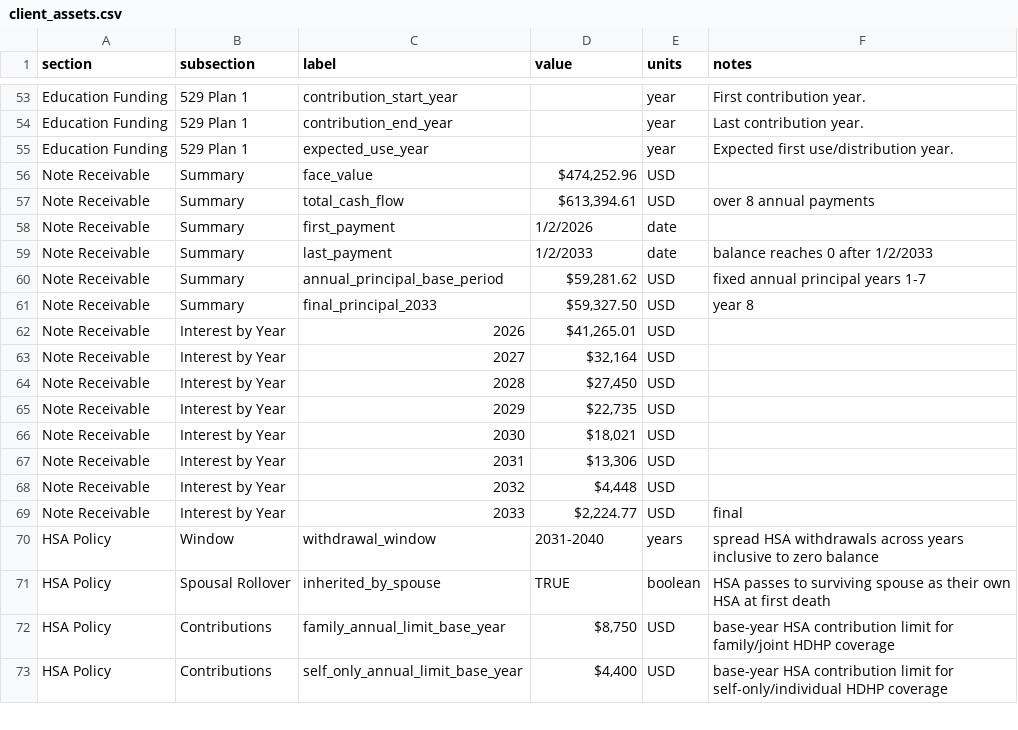
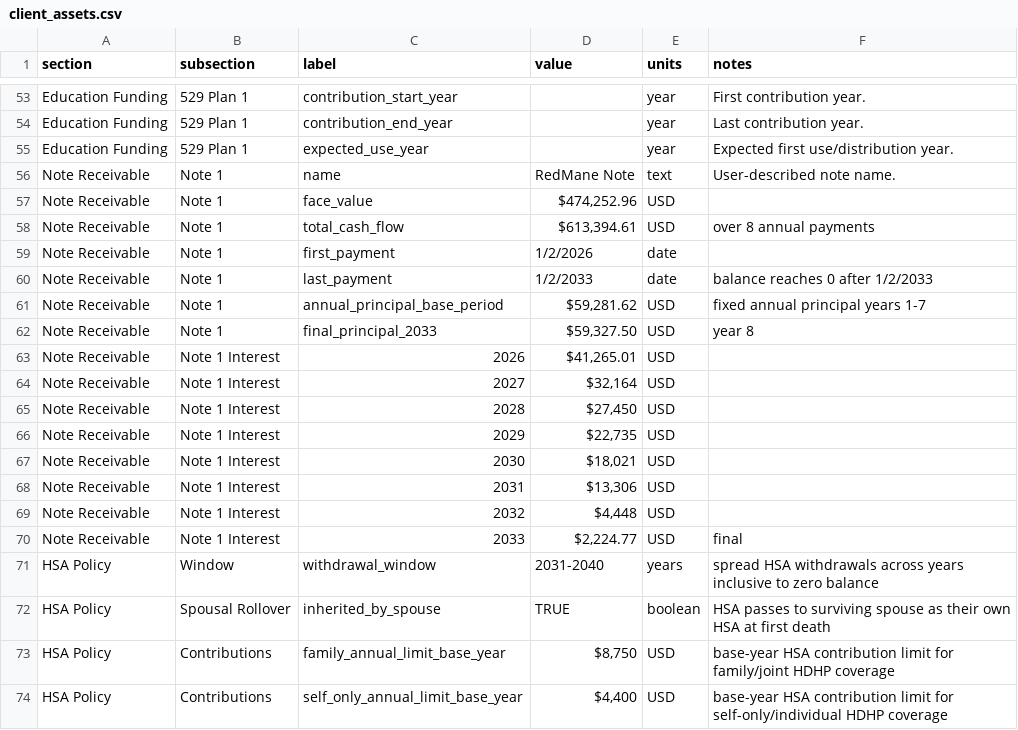
Before and after one commit to matthartzman/retirement_system, a CSV file: input/client_assets.csv, drawn as a sheet; only a part is shown, gaps mark what is left out.

```diff
--- a/input/client_assets.csv
+++ b/input/client_assets.csv
@@ -55,16 +55,17 @@ Education Funding,529 Plan 1,contribution_end_year,,year,Last contribution year.
 Education Funding,529 Plan 1,expected_use_year,,year,Expected first use/distribution year.,
-Note Receivable,Summary,face_value,"$474,252.96",USD,,
-Note Receivable,Summary,total_cash_flow,"$613,394.61",USD,over 8 annual payments,
-Note Receivable,Summary,first_payment,1/2/2026,date,,
-Note Receivable,Summary,last_payment,1/2/2033,date,balance reaches 0 after 1/2/2033,
-Note Receivable,Summary,annual_principal_base_period,"$59,281.62",USD,fixed annual principal years 1-7,
-Note Receivable,Summary,final_principal_2033,"$59,327.50",USD,year 8,
-Note Receivable,Interest by Year,2026,"$41,265.01",USD,,
-Note Receivable,Interest by Year,2027,"$32,164",USD,,
-Note Receivable,Interest by Year,2028,"$27,450",USD,,
-Note Receivable,Interest by Year,2029,"$22,735",USD,,
-Note Receivable,Interest by Year,2030,"$18,021",USD,,
-Note Receivable,Interest by Year,2031,"$13,306",USD,,
-Note Receivable,Interest by Year,2032,"$4,448",USD,,
-Note Receivable,Interest by Year,2033,"$2,224.77",USD,final,
+Note Receivable,Note 1,name,RedMane Note,text,User-described note name.,
+Note Receivable,Note 1,face_value,"$474,252.96",USD,,
+Note Receivable,Note 1,total_cash_flow,"$613,394.61",USD,over 8 annual payments,
+Note Receivable,Note 1,first_payment,1/2/2026,date,,
+Note Receivable,Note 1,last_payment,1/2/2033,date,balance reaches 0 after 1/2/2033,
+Note Receivable,Note 1,annual_principal_base_period,"$59,281.62",USD,fixed annual principal years 1-7,
+Note Receivable,Note 1,final_principal_2033,"$59,327.50",USD,year 8,
+Note Receivable,Note 1 Interest,2026,"$41,265.01",USD,,
+Note Receivable,Note 1 Interest,2027,"$32,164",USD,,
+Note Receivable,Note 1 Interest,2028,"$27,450",USD,,
+Note Receivable,Note 1 Interest,2029,"$22,735",USD,,
+Note Receivable,Note 1 Interest,2030,"$18,021",USD,,
+Note Receivable,Note 1 Interest,2031,"$13,306",USD,,
+Note Receivable,Note 1 Interest,2032,"$4,448",USD,,
+Note Receivable,Note 1 Interest,2033,"$2,224.77",USD,final,
 HSA Policy,Window,withdrawal_window,2031-2040,years,spread HSA withdrawals across years inclusive to zero balance,
```
Also changed, not shown: 18 other files.
